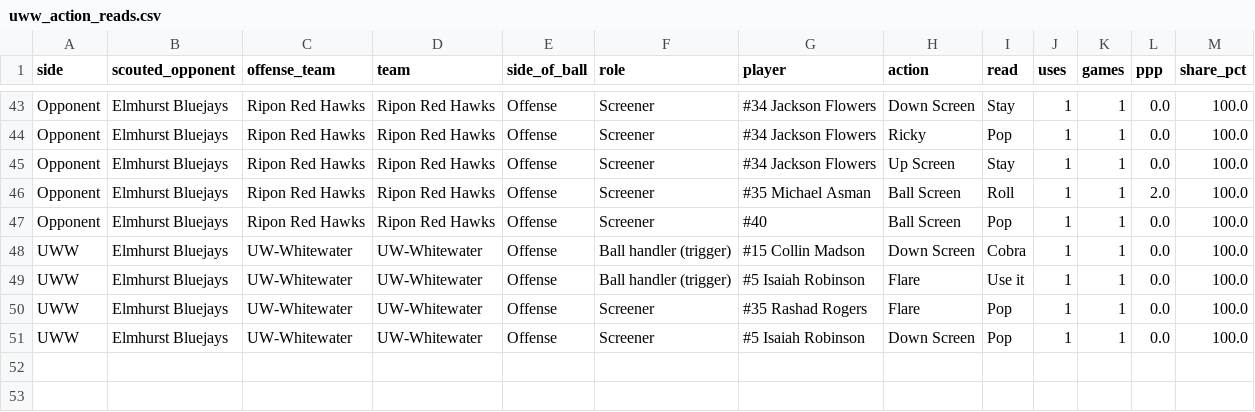
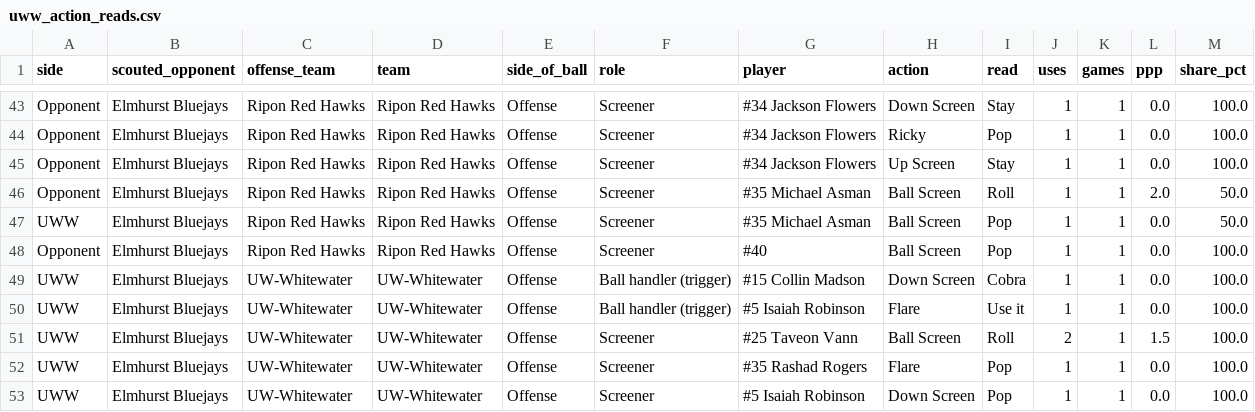
Before and after one commit to fritschcm272/uwwmensbball, a CSV file: data/uww_action_reads.csv, drawn as a sheet; only a part is shown, gaps mark what is left out.

```diff
--- a/data/uww_action_reads.csv
+++ b/data/uww_action_reads.csv
@@ -45,3 +45,4 @@ Opponent,Elmhurst Bluejays,Ripon Red Hawks,Ripon Red Hawks,Offense,Screener,#34
 Opponent,Elmhurst Bluejays,Ripon Red Hawks,Ripon Red Hawks,Offense,Screener,#34 Jackson Flowers,Up Screen,Stay,1,1,0.0,100.0
-Opponent,Elmhurst Bluejays,Ripon Red Hawks,Ripon Red Hawks,Offense,Screener,#35 Michael Asman,Ball Screen,Roll,1,1,2.0,100.0
+Opponent,Elmhurst Bluejays,Ripon Red Hawks,Ripon Red Hawks,Offense,Screener,#35 Michael Asman,Ball Screen,Roll,1,1,2.0,50.0
+UWW,Elmhurst Bluejays,Ripon Red Hawks,Ripon Red Hawks,Offense,Screener,#35 Michael Asman,Ball Screen,Pop,1,1,0.0,50.0
 Opponent,Elmhurst Bluejays,Ripon Red Hawks,Ripon Red Hawks,Offense,Screener,#40,Ball Screen,Pop,1,1,0.0,100.0
@@ -49,2 +50,3 @@ UWW,Elmhurst Bluejays,UW-Whitewater,UW-Whitewater,Offense,Ball handler (trigger)
 UWW,Elmhurst Bluejays,UW-Whitewater,UW-Whitewater,Offense,Ball handler (trigger),#5 Isaiah Robinson,Flare,Use it,1,1,0.0,100.0
+UWW,Elmhurst Bluejays,UW-Whitewater,UW-Whitewater,Offense,Screener,#25 Taveon Vann,Ball Screen,Roll,2,1,1.5,100.0
 UWW,Elmhurst Bluejays,UW-Whitewater,UW-Whitewater,Offense,Screener,#35 Rashad Rogers,Flare,Pop,1,1,0.0,100.0
```
Also changed, not shown: data/uww_film_quality.csv, data/uww_offense_breakdown.csv, 40 other files.
